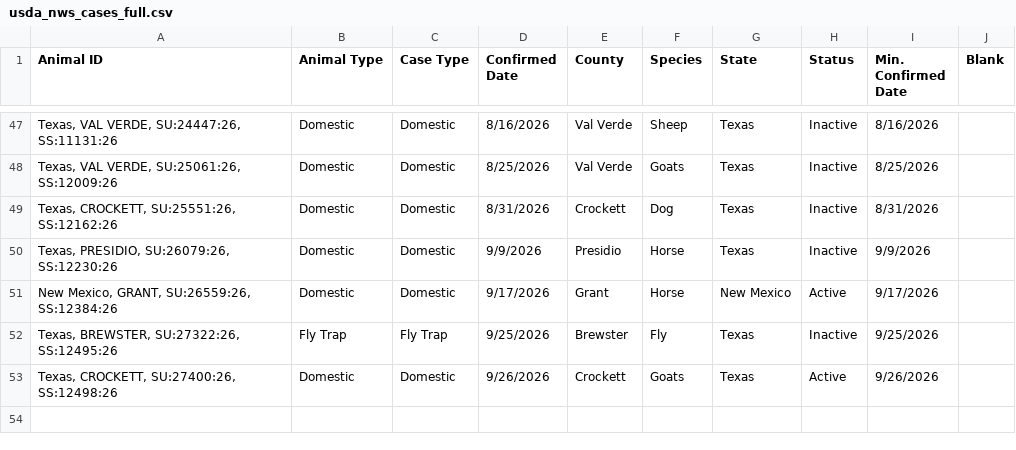
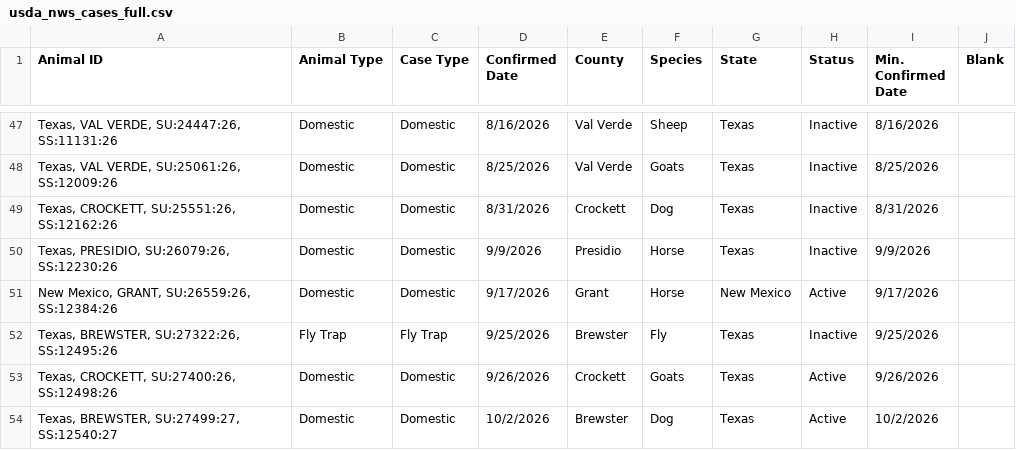
Before and after one commit to shoemakeb-web/nws-data, a CSV file: usda_nws_cases_full.csv, drawn as a sheet; only a part is shown, gaps mark what is left out; the diff names each change by its address in the sheet, - before the commit and + after, or states it on an @@ line.

```diff
--- a/usda_nws_cases_full.csv
+++ b/usda_nws_cases_full.csv
+row 54: Texas, BREWSTER, SU:27499:27, SS:12540:27 | Domestic | Domestic | 10/2/2026 | Brewster | Dog | Texas | Active | 10/2/2026
```
